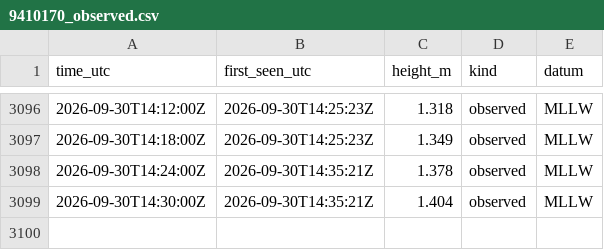
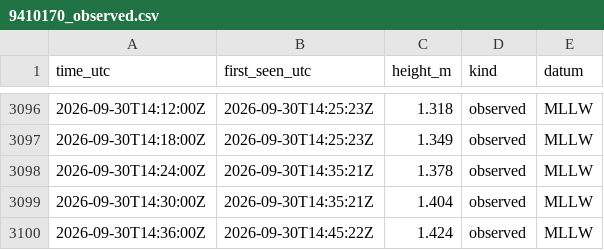
Before and after one commit to ptrrdrck/nado-waves, a CSV file: data/tide/9410170_observed.csv, drawn as a sheet; only a part is shown, gaps mark what is left out; the diff names each change by its address in the sheet, - before the commit and + after, or states it on an @@ line.

```diff
--- a/data/tide/9410170_observed.csv
+++ b/data/tide/9410170_observed.csv
+row 3100: 2026-09-30T14:36:00Z | 2026-09-30T14:45:22Z | 1.424 | observed | MLLW
```
